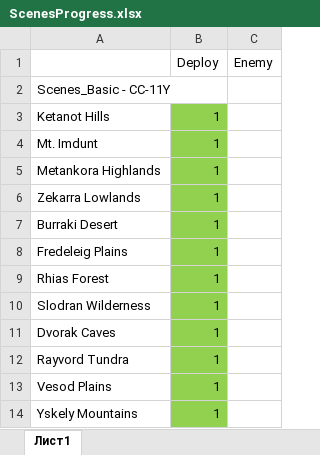
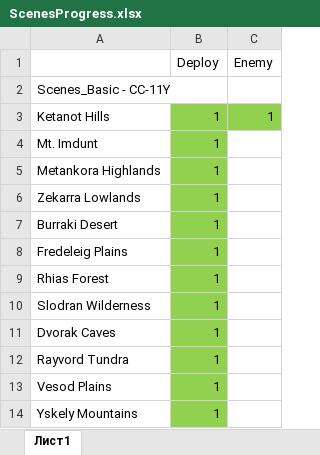
Before and after one commit to weegee720/VoidWanderersMod, an Excel workbook: VoidWanderers.rte/Scenes/Data/ScenesProgress.xlsx, sheet Лист1, drawn as a sheet; values as stored, in another font and other column widths than the file's, no borders; the diff names each change by its address in the sheet, - before the commit and + after, or states it on an @@ line.

```diff
--- a/VoidWanderers.rte/Scenes/Data/ScenesProgress.xlsx (sheet Лист1)
+++ b/VoidWanderers.rte/Scenes/Data/ScenesProgress.xlsx (sheet Лист1)
-C3 (Enemy): (empty)
+C3 (Enemy): 1
-C3 fill: none
+C3 fill: #92D050
```
Also changed, not shown: 18 other files.
